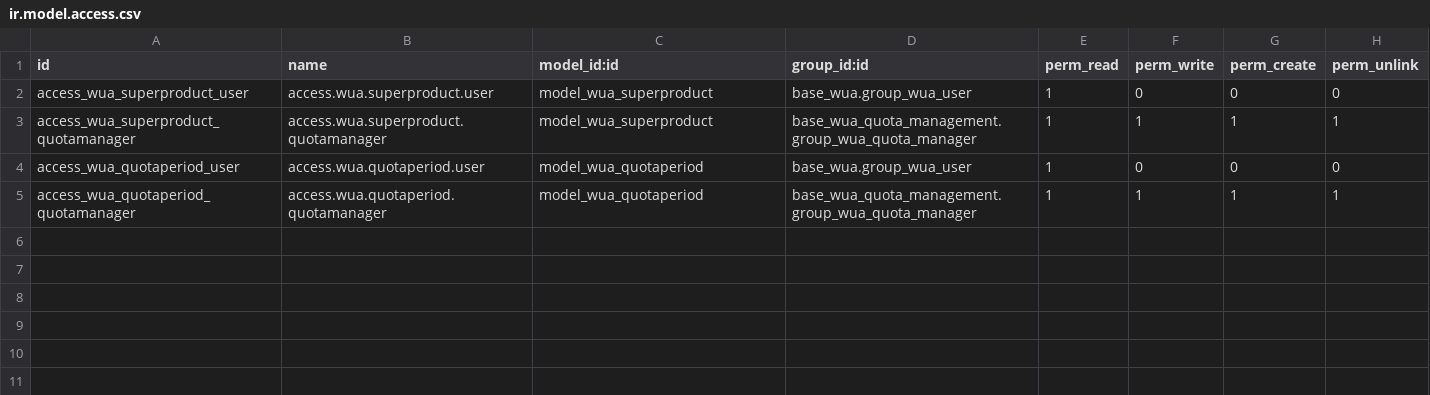
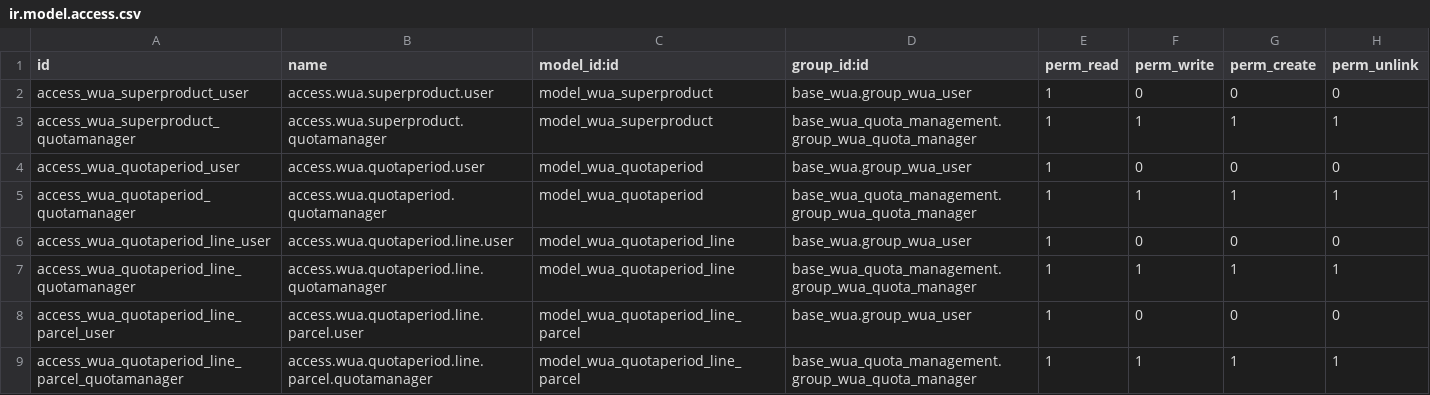
Before and after one commit to MovalAgroingenieria/wua, a CSV file: base_wua_quota_management/security/ir.model.access.csv, drawn as a sheet.

Commit message:
base_wua_quota_management: wizard for select parcels

```diff
--- a/base_wua_quota_management/security/ir.model.access.csv
+++ b/base_wua_quota_management/security/ir.model.access.csv
@@ -5 +5,5 @@ access_wua_quotaperiod_user,access.wua.quotaperiod.user,model_wua_quotaperiod,ba
 access_wua_quotaperiod_quotamanager,access.wua.quotaperiod.quotamanager,model_wua_quotaperiod,base_wua_quota_management.group_wua_quota_manager,1,1,1,1
+access_wua_quotaperiod_line_user,access.wua.quotaperiod.line.user,model_wua_quotaperiod_line,base_wua.group_wua_user,1,0,0,0
+access_wua_quotaperiod_line_quotamanager,access.wua.quotaperiod.line.quotamanager,model_wua_quotaperiod_line,base_wua_quota_management.group_wua_quota_manager,1,1,1,1
+access_wua_quotaperiod_line_parcel_user,access.wua.quotaperiod.line.parcel.user,model_wua_quotaperiod_line_parcel,base_wua.group_wua_user,1,0,0,0
+access_wua_quotaperiod_line_parcel_quotamanager,access.wua.quotaperiod.line.parcel.quotamanager,model_wua_quotaperiod_line_parcel,base_wua_quota_management.group_wua_quota_manager,1,1,1,1
```
Also changed, not shown: 9 other files.
